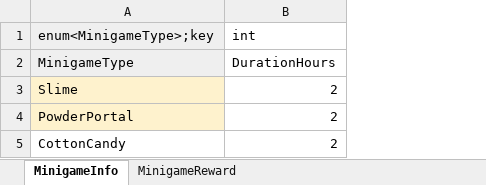
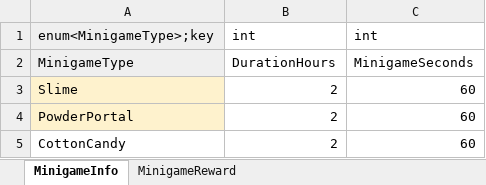
Before and after one commit to Lunaria-Project/lunaria-data, an Excel workbook: excel/MinigameData.xlsx, sheet MinigameInfo, drawn as a sheet; values as stored, in another font and other column widths than the file's, no borders; the diff names each change by its address in the sheet, - before the commit and + after, or states it on an @@ line.

Commit message:
미니게임 데이터에 시간 추가

```diff
--- a/excel/MinigameData.xlsx (sheet MinigameInfo)
+++ b/excel/MinigameData.xlsx (sheet MinigameInfo)
+column C, rows 1-5: int | MinigameSeconds | 60 | 60 | 60
```
